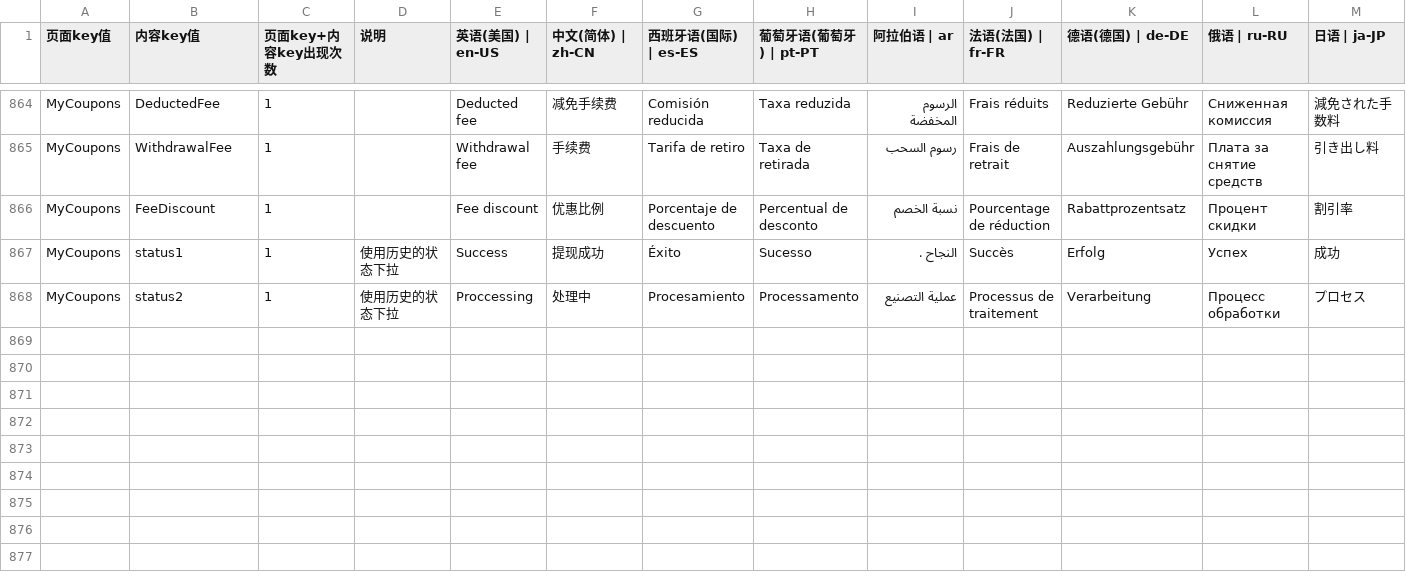
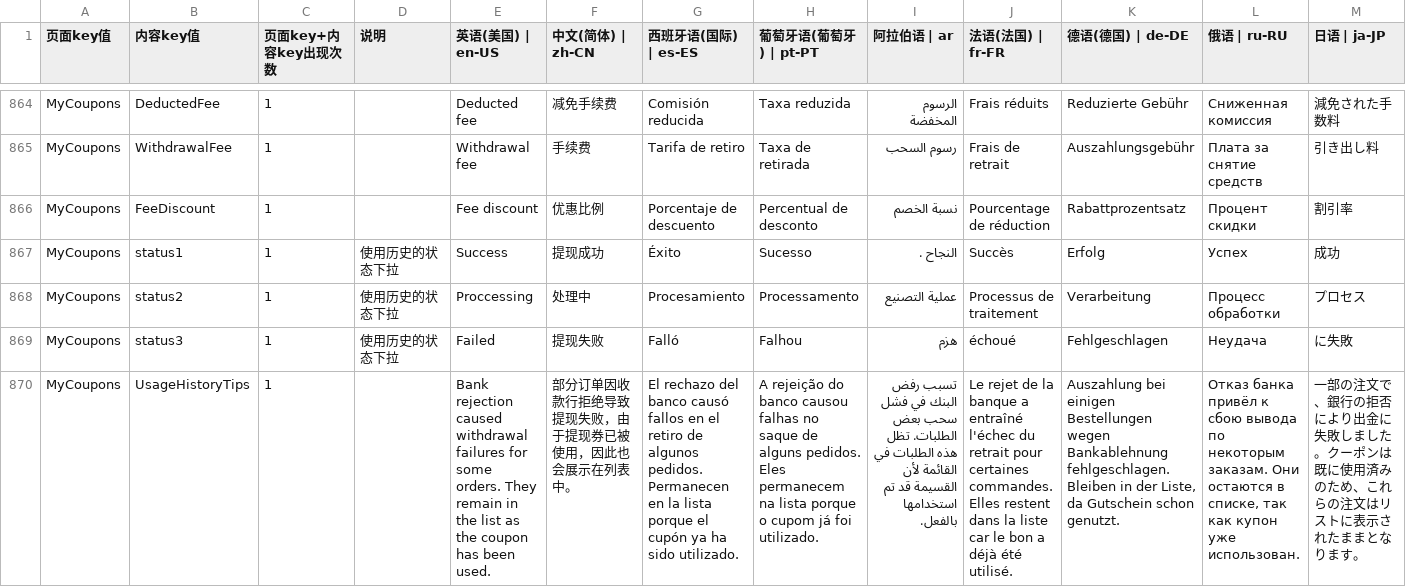
Before and after one commit to chenzhenyuan123/monorepo, a CSV file: apps/distribution/plugins/i18n/i18n.csv, drawn as a sheet; only a part is shown, gaps mark what is left out; rows hold the shown columns only; the diff names each change by its address in the sheet, - before the commit and + after, or states it on an @@ line.

```diff
--- a/apps/distribution/plugins/i18n/i18n.csv
+++ b/apps/distribution/plugins/i18n/i18n.csv
+row 869: MyCoupons | status3 | 1 | 使用历史的状态下拉 | Failed | 提现失败 | Falló | Falhou | هزم | échoué | Fehlgeschlagen | Неудача | に失敗
+row 870: MyCoupons | UsageHistoryTips | 1 |  | Bank rejection caused withdrawal failures for some orders. They remain in the list as the coupon has been used. | 部分订单因收款行拒绝导致提现失败，由于提现券已被使用，因此也会展示在列表中。 | El rechazo del banco causó fallos en el retiro de algunos pedidos. Permanecen en la lista porque el cupón ya ha sido utilizado. | A rejeição do banco causou falhas no saque de alguns pedidos. Eles permanecem na lista porque o cupom já foi utilizado. | تسبب رفض البنك في فشل سحب بعض الطلبات. تظل هذه الطلبات في القائمة لأن القسيمة قد تم استخدامها بالفعل. | Le rejet de la banque a entraîné l'échec du retrait pour certaines commandes. Elles restent dans la liste car le bon a déjà été utilisé. | Auszahlung bei einigen Bestellungen wegen Bankablehnung fehlgeschlagen. Bleiben in der Liste, da Gutschein schon genutzt. | Отказ банка привёл к сбою вывода по некоторым заказам. Они остаются в списке, так как купон уже использован. | 一部の注文で、銀行の拒否により出金に失敗しました。クーポンは既に使用済みのため、これらの注文はリストに表示されたままとなります。
```
Also changed, not shown: 3 other files.
